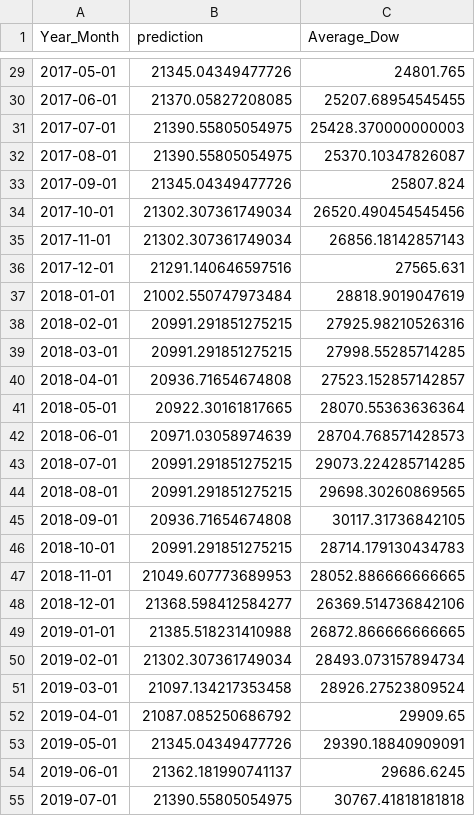
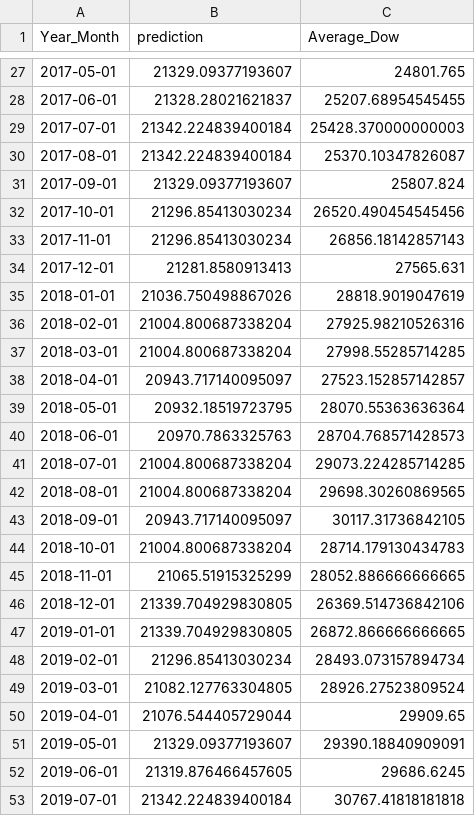
Before and after one commit to chernika81/Macroeconomic-Indicators-and-Index-Correlation, a CSV file: Stock prediction APP/Charts&Tables/DJ_macro_pred.csv, drawn as a sheet; only a part is shown, gaps mark what is left out; the diff covers the shown part only.

```diff
--- a/Stock prediction APP/Charts&Tables/DJ_macro_pred.csv
+++ b/Stock prediction APP/Charts&Tables/DJ_macro_pred.csv
@@ -29,27 +27,27 @@ Year_Month,prediction,Average_Dow
-2017-05-01,21345.04349477726,24801.765
-2017-06-01,21370.05827208085,25207.68954545455
-2017-07-01,21390.55805054975,25428.370000000003
-2017-08-01,21390.55805054975,25370.10347826087
-2017-09-01,21345.04349477726,25807.824
-2017-10-01,21302.307361749034,26520.490454545456
-2017-11-01,21302.307361749034,26856.18142857143
-2017-12-01,21291.140646597516,27565.631
-2018-01-01,21002.550747973484,28818.9019047619
-2018-02-01,20991.291851275215,27925.98210526316
-2018-03-01,20991.291851275215,27998.55285714285
-2018-04-01,20936.71654674808,27523.152857142857
-2018-05-01,20922.30161817665,28070.55363636364
-2018-06-01,20971.03058974639,28704.768571428573
-2018-07-01,20991.291851275215,29073.224285714285
-2018-08-01,20991.291851275215,29698.30260869565
-2018-09-01,20936.71654674808,30117.31736842105
-2018-10-01,20991.291851275215,28714.179130434783
-2018-11-01,21049.607773689953,28052.886666666665
-2018-12-01,21368.598412584277,26369.514736842106
-2019-01-01,21385.518231410988,26872.866666666665
-2019-02-01,21302.307361749034,28493.073157894734
-2019-03-01,21097.134217353458,28926.27523809524
-2019-04-01,21087.085250686792,29909.65
-2019-05-01,21345.04349477726,29390.18840909091
-2019-06-01,21362.181990741137,29686.6245
-2019-07-01,21390.55805054975,30767.41818181818
+2017-05-01,21329.09377193607,24801.765
+2017-06-01,21328.28021621837,25207.68954545455
+2017-07-01,21342.224839400184,25428.370000000003
+2017-08-01,21342.224839400184,25370.10347826087
+2017-09-01,21329.09377193607,25807.824
+2017-10-01,21296.85413030234,26520.490454545456
+2017-11-01,21296.85413030234,26856.18142857143
+2017-12-01,21281.8580913413,27565.631
+2018-01-01,21036.750498867026,28818.9019047619
+2018-02-01,21004.800687338204,27925.98210526316
+2018-03-01,21004.800687338204,27998.55285714285
+2018-04-01,20943.717140095097,27523.152857142857
+2018-05-01,20932.18519723795,28070.55363636364
+2018-06-01,20970.7863325763,28704.768571428573
+2018-07-01,21004.800687338204,29073.224285714285
+2018-08-01,21004.800687338204,29698.30260869565
+2018-09-01,20943.717140095097,30117.31736842105
+2018-10-01,21004.800687338204,28714.179130434783
+2018-11-01,21065.51915325299,28052.886666666665
+2018-12-01,21339.704929830805,26369.514736842106
+2019-01-01,21339.704929830805,26872.866666666665
+2019-02-01,21296.85413030234,28493.073157894734
+2019-03-01,21082.127763304805,28926.27523809524
+2019-04-01,21076.544405729044,29909.65
+2019-05-01,21329.09377193607,29390.18840909091
+2019-06-01,21319.876466457605,29686.6245
+2019-07-01,21342.224839400184,30767.41818181818
```
Also changed, not shown: 2 added rows, 2 removed rows and 71 edited cells elsewhere in this file, 13 other files.
